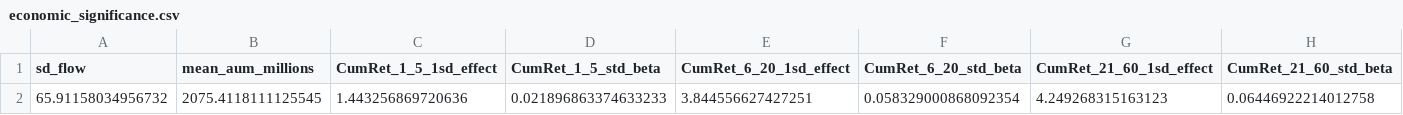
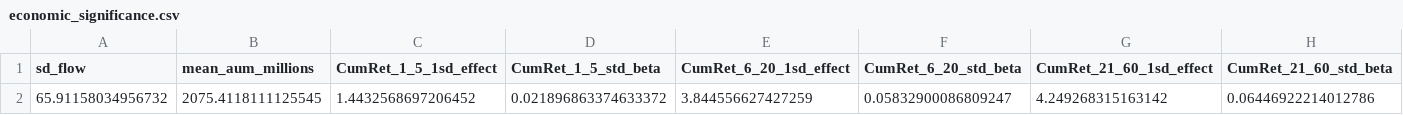
Before and after one commit to robynge/ark-fund-flows, a CSV file: experiments/results_v2/economic_significance.csv, drawn as a sheet.

```diff
--- a/experiments/results_v2/economic_significance.csv
+++ b/experiments/results_v2/economic_significance.csv
@@ -1,2 +1,2 @@
 sd_flow,mean_aum_millions,CumRet_1_5_1sd_effect,CumRet_1_5_std_beta,CumRet_6_20_1sd_effect,CumRet_6_20_std_beta,CumRet_21_60_1sd_effect,CumRet_21_60_std_beta
-65.91158034956732,2075.4118111125545,1.443256869720636,0.021896863374633233,3.844556627427251,0.058329000868092354,4.249268315163123,0.06446922214012758
+65.91158034956732,2075.4118111125545,1.4432568697206452,0.021896863374633372,3.844556627427259,0.05832900086809247,4.249268315163142,0.06446922214012786
```
Also changed, not shown: experiments/results_v2/figure_1_lp.csv, experiments/results_v2/figure_2_asymmetric_lp.csv, 21 other files.
